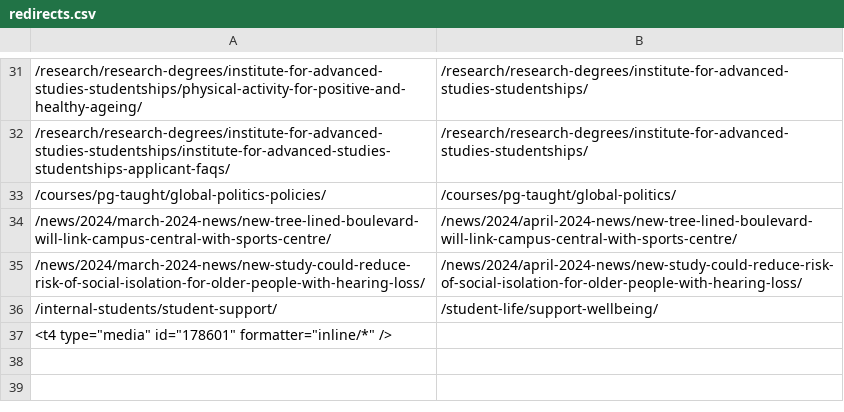
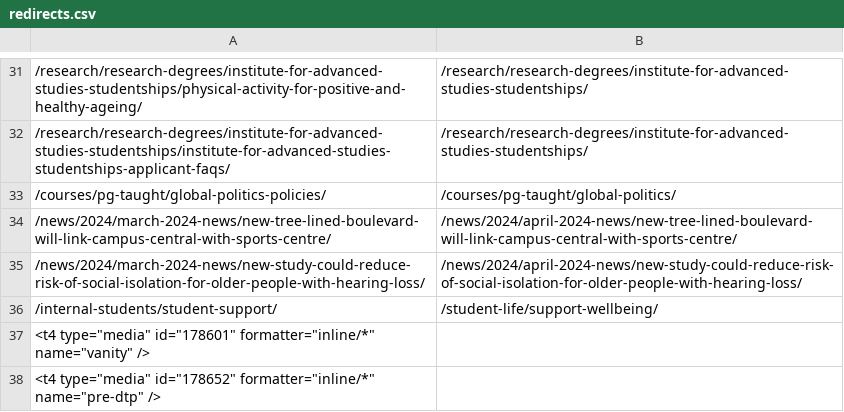
Before and after one commit to stirweb/stirling, a CSV file: medias/Categorised/Dist/php/smart-404/redirects.csv, drawn as a sheet; only a part is shown, gaps mark what is left out.

Commit message:
update redirects (add pre-dtp)

```diff
--- a/medias/Categorised/Dist/php/smart-404/redirects.csv
+++ b/medias/Categorised/Dist/php/smart-404/redirects.csv
@@ -36,2 +36,3 @@
 /internal-students/student-support/,/student-life/support-wellbeing/
-<t4 type="media" id="178601" formatter="inline/*" />
+<t4 type="media" id="178601" formatter="inline/*" name="vanity" />
+<t4 type="media" id="178652" formatter="inline/*" name="pre-dtp" />
```
